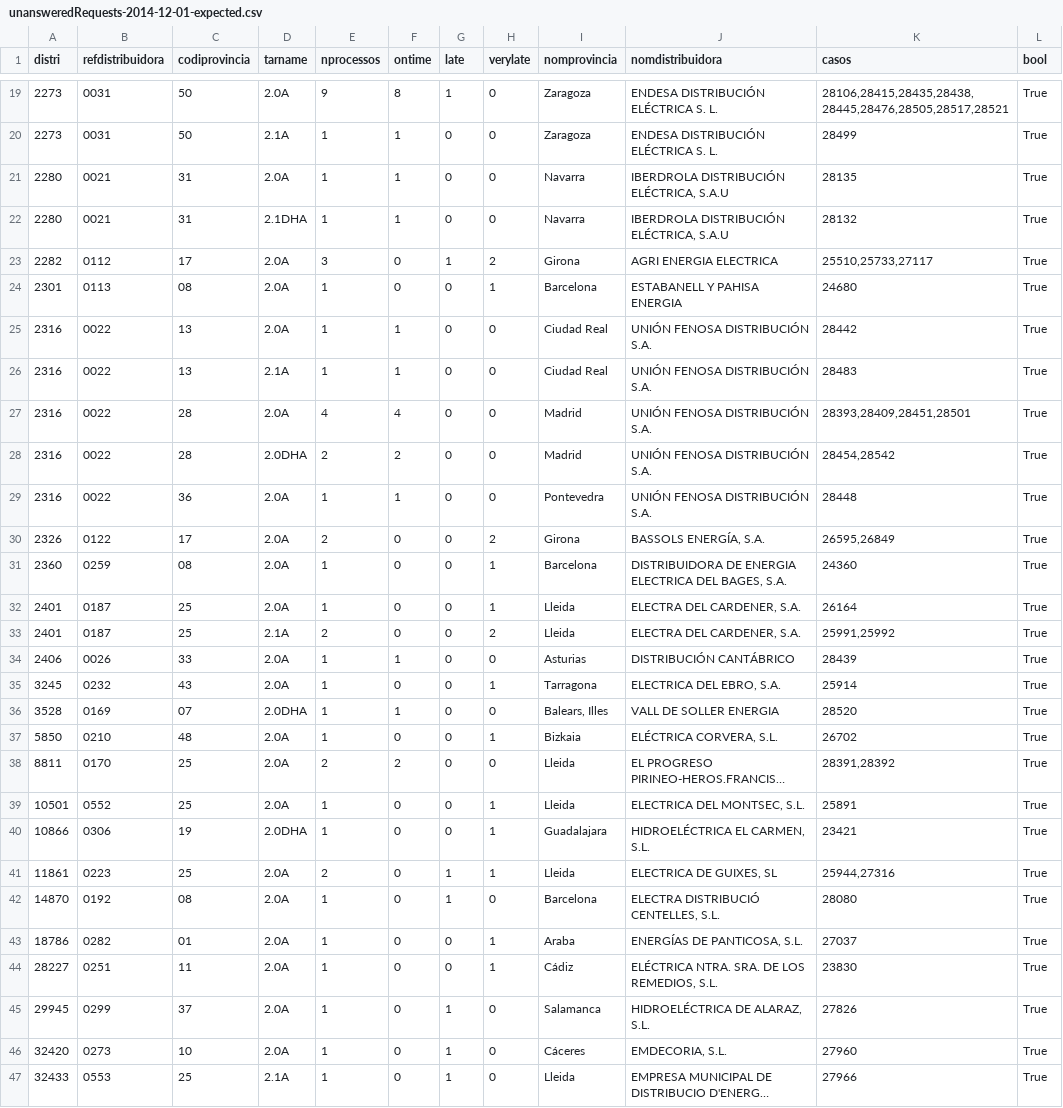
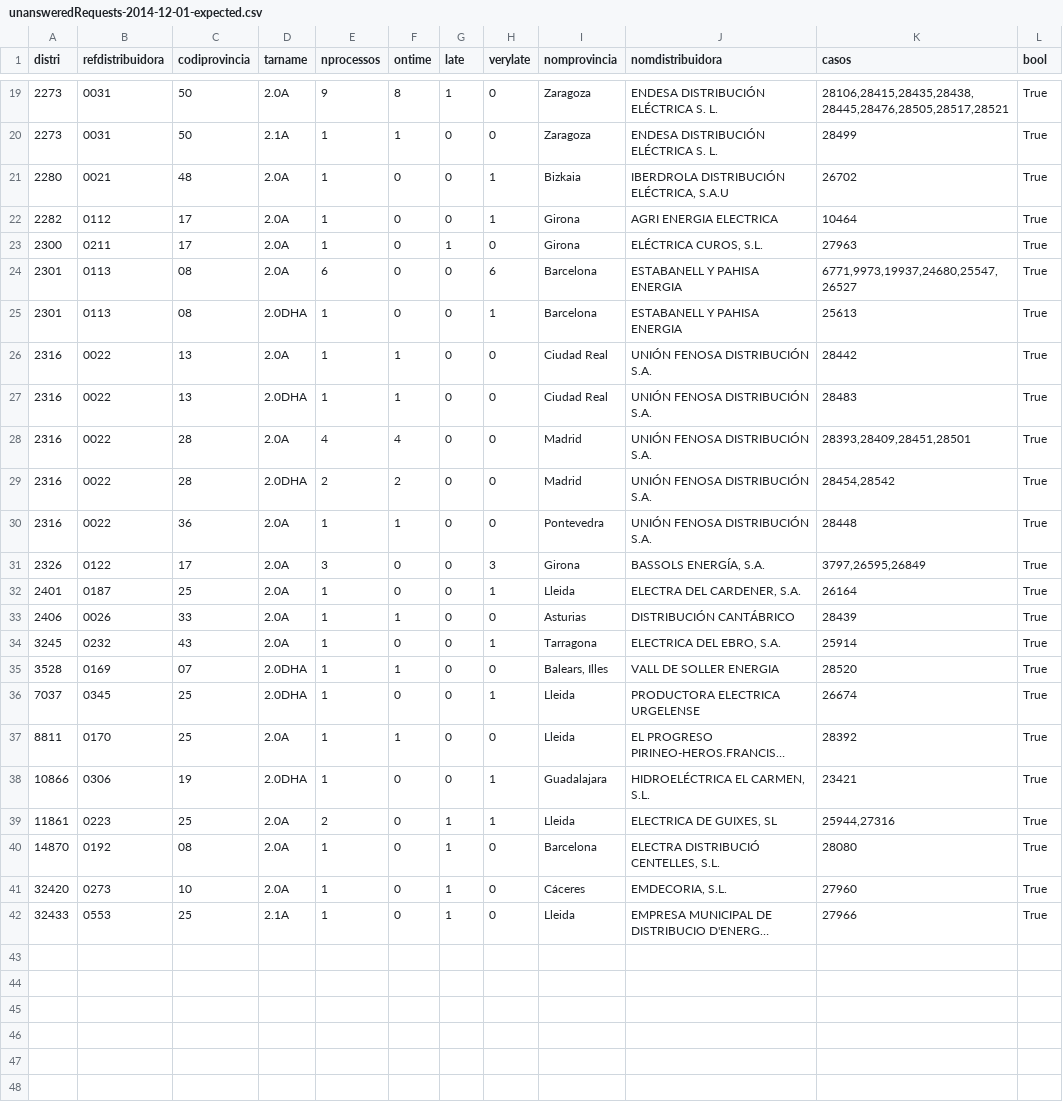
Before and after one commit to Som-Energia/informe-ocsum, a CSV file: b2bdata/unansweredRequests-2014-12-01-expected.csv, drawn as a sheet; only a part is shown, gaps mark what is left out; long unchanged cells end in …; removed rows and columns are numbered as before the commit, all else as after; the diff names each change by its address in the sheet, - before the commit and + after, or states it on an @@ line.

Commit message:
Refactor unansweredRequests, new cases detected

```diff
--- a/b2bdata/unansweredRequests-2014-12-01-expected.csv
+++ b/b2bdata/unansweredRequests-2014-12-01-expected.csv
-C21 (codiprovincia): 31
+C21 (codiprovincia): 48
-F21 (ontime): 1
+F21 (ontime): 0
-H21 (verylate): 0
+H21 (verylate): 1
-I21 (nomprovincia): Navarra
+I21 (nomprovincia): Bizkaia
-K21 (casos): 28135
+K21 (casos): 26702
-row 22: 2280 | 0021 | 31 | 2.1DHA | 1 | 1 | 0 | 0 | Navarra | IBERDROLA DISTRIBUCIÓN ELÉCTRICA, S.A.U | 28132 | True
-E22 (nprocessos): 3
+E22 (nprocessos): 1
-G22 (late): 1
+G22 (late): 0
-H22 (verylate): 2
+H22 (verylate): 1
-K22 (casos): 25510,25733,27117
+K22 (casos): 10464
+row 23: 2300 | 0211 | 17 | 2.0A | 1 | 0 | 1 | 0 | Girona | ELÉCTRICA CUROS, S.L. | 27963 | True
+row 24: 2301 | 0113 | 08 | 2.0A | 6 | 0 | 0 | 6 | Barcelona | ESTABANELL Y PAHISA ENERGIA | 6771,9973,19937,24680,25547,26527 | True
-D25 (tarname): 2.0A
+D25 (tarname): 2.0DHA
-K25 (casos): 24680
+K25 (casos): 25613
-D27 (tarname): 2.1A
+D27 (tarname): 2.0DHA
-E31 (nprocessos): 2
+E31 (nprocessos): 3
-H31 (verylate): 2
+H31 (verylate): 3
-K31 (casos): 26595,26849
+K31 (casos): 3797,26595,26849
-row 31: 2360 | 0259 | 08 | 2.0A | 1 | 0 | 0 | 1 | Barcelona | DISTRIBUIDORA DE ENERGIA ELECTRICA DEL BAGES, S.A. | 24360 | True
-row 33: 2401 | 0187 | 25 | 2.1A | 2 | 0 | 0 | 2 | Lleida | ELECTRA DEL CARDENER, S.A. | 25991,25992 | True
-row 37: 5850 | 0210 | 48 | 2.0A | 1 | 0 | 0 | 1 | Bizkaia | ELÉCTRICA CORVERA, S.L. | 26702 | True
+row 36: 7037 | 0345 | 25 | 2.0DHA | 1 | 0 | 0 | 1 | Lleida | PRODUCTORA ELECTRICA URGELENSE | 26674 | True
-E37 (nprocessos): 2
+E37 (nprocessos): 1
-F37 (ontime): 2
+F37 (ontime): 1
-K37 (casos): 28391,28392
+K37 (casos): 28392
-row 39: 10501 | 0552 | 25 | 2.0A | 1 | 0 | 0 | 1 | Lleida | ELECTRICA DEL MONTSEC, S.L. | 25891 | True
-row 43: 18786 | 0282 | 01 | 2.0A | 1 | 0 | 0 | 1 | Araba | ENERGÍAS DE PANTICOSA, S.L. | 27037 | True
-row 44: 28227 | 0251 | 11 | 2.0A | 1 | 0 | 0 | 1 | Cádiz | ELÉCTRICA NTRA. SRA. DE LOS REMEDIOS, S.L. | 23830 | True
-row 45: 29945 | 0299 | 37 | 2.0A | 1 | 0 | 1 | 0 | Salamanca | HIDROELÉCTRICA DE ALARAZ, S.L. | 27826 | True
```
Also changed, not shown: b2bdata/unansweredRequests-2014-02-01-expected.csv, b2bdata/unansweredRequests-2014-03-01-expected.csv, 6 other files.
